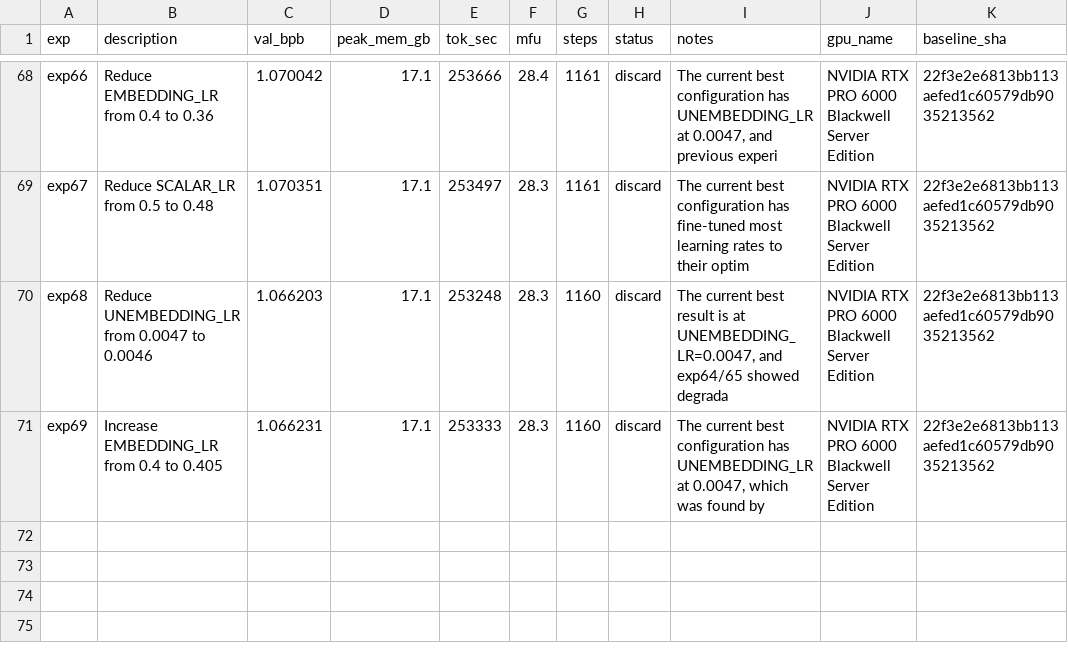
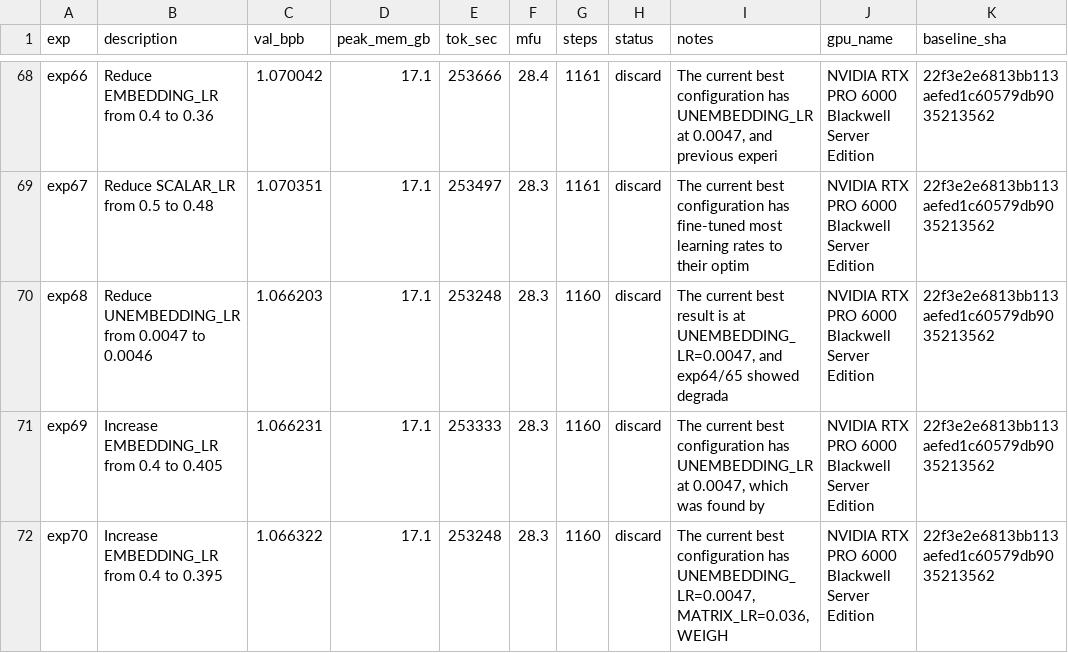
Before and after one commit to elementalcollision/autoresearch-unified, a TSV file: results/pubmed-abstract/results.tsv, drawn as a sheet; only a part is shown, gaps mark what is left out; the diff names each change by its address in the sheet, - before the commit and + after, or states it on an @@ line.

Commit message:
Sync results (07:38 UTC) — in progress

```diff
--- a/results/pubmed-abstract/results.tsv
+++ b/results/pubmed-abstract/results.tsv
+row 72: exp70 | Increase EMBEDDING_LR from 0.4 to 0.395 | 1.066322 | 17.1 | 253248 | 28.3 | 1160 | discard | The current best configuration has UNEMBEDDING_LR=0.0047, MATRIX_LR=0.036, WEIGH | NVIDIA RTX PRO 6000 Blackwell Server Edition | 22f3e2e6813bb113aefed1c60579db9035213562
```
